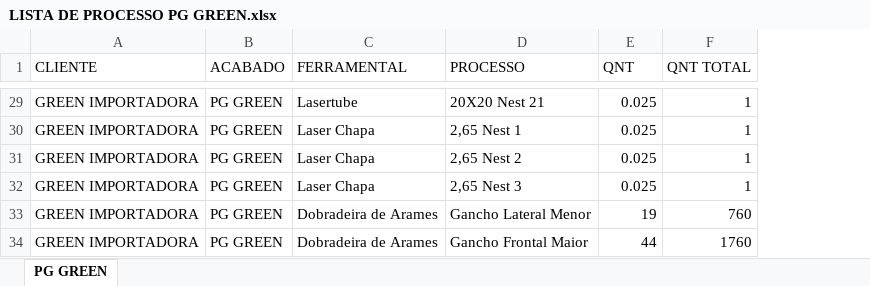
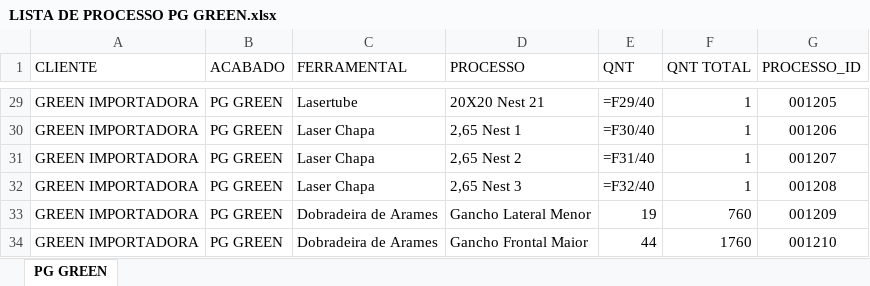
Before and after one commit to XicoMartins/PROJETOS-PAINEL-PRODUCAO-IA, an Excel workbook: planilhas/LISTA DE PROCESSO PG GREEN.xlsx, sheet PG GREEN, drawn as a sheet; only a part is shown, gaps mark what is left out; values as stored, in another font and other column widths than the file's, no borders; formulas without a stored value are shown as written; the diff covers the shown part only; the diff names each change by its address in the sheet, - before the commit and + after, or states it on an @@ line.

Commit message:
data: atualizar PG Green com IDs de processo

```diff
--- a/planilhas/LISTA DE PROCESSO PG GREEN.xlsx (sheet PG GREEN)
+++ b/planilhas/LISTA DE PROCESSO PG GREEN.xlsx (sheet PG GREEN)
+column G (PROCESSO_ID), rows 29-34: 001205 | 001206 | 001207 | 001208 | 001209 | 001210
-E29 (QNT): 0.025
+E29 (QNT): =F29/40
-E30 (QNT): 0.025
+E30 (QNT): =F30/40
-E31 (QNT): 0.025
+E31 (QNT): =F31/40
-E32 (QNT): 0.025
+E32 (QNT): =F32/40
```
Also changed, not shown: 27 edited cells elsewhere in this sheet.
